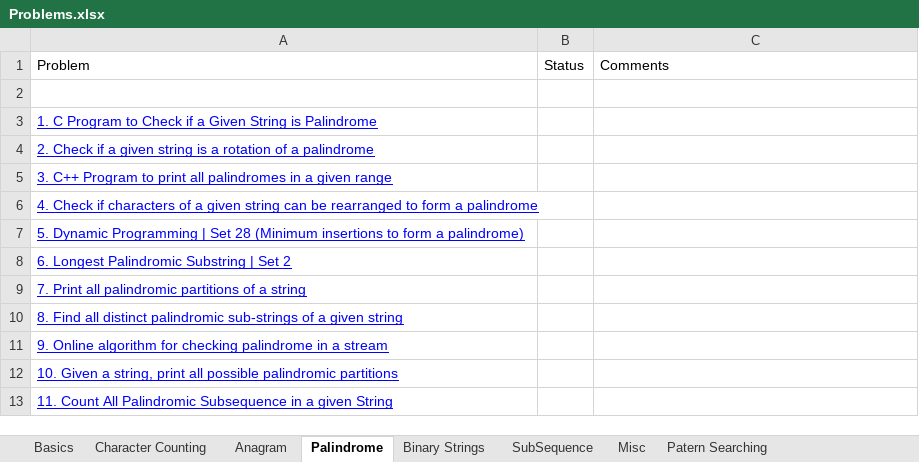
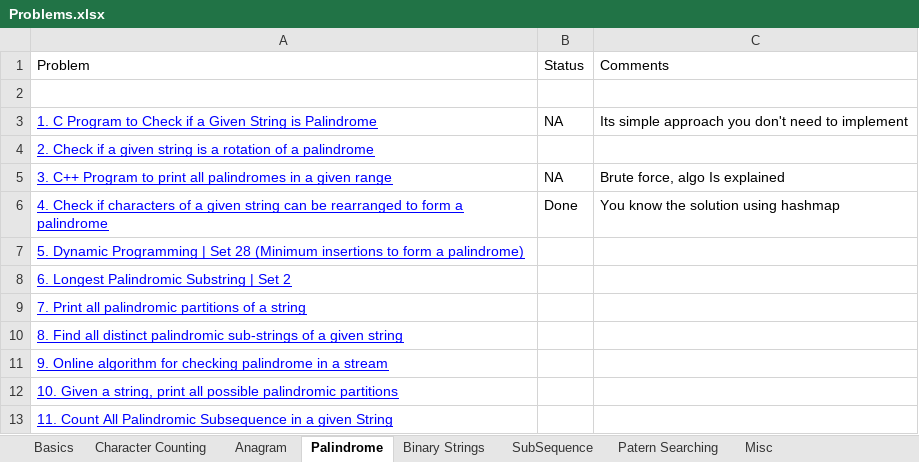
Before and after one commit to Vivek1012/Data-Structure-and-Algorithms, an Excel workbook: Strings/Problems.xlsx, sheet Palindrome, drawn as a sheet; only a part is shown; values as stored, in another font and other column widths than the file's, no borders; the diff names each change by its address in the sheet, - before the commit and + after, or states it on an @@ line.

Commit message:
Strings Problems

```diff
--- a/Strings/Problems.xlsx (sheet Palindrome)
+++ b/Strings/Problems.xlsx (sheet Palindrome)
@@ sheet tab order changed: Basics | Character Counting | Anagram | Palindrome | Binary Strings | SubSequence | Patern Searching | Misc @@
-B3: (empty)
+B3: NA
-C3: (empty)
+C3: Its simple approach you don't need to implement
-B5: (empty)
+B5: NA
-C5: (empty)
+C5: Brute force, algo Is explained
-B6: (empty)
+B6: Done
-C6: (empty)
+C6: You know the solution using hashmap
```
Also changed, not shown: sheet Binary Strings, sheet Misc, 24 other files.
